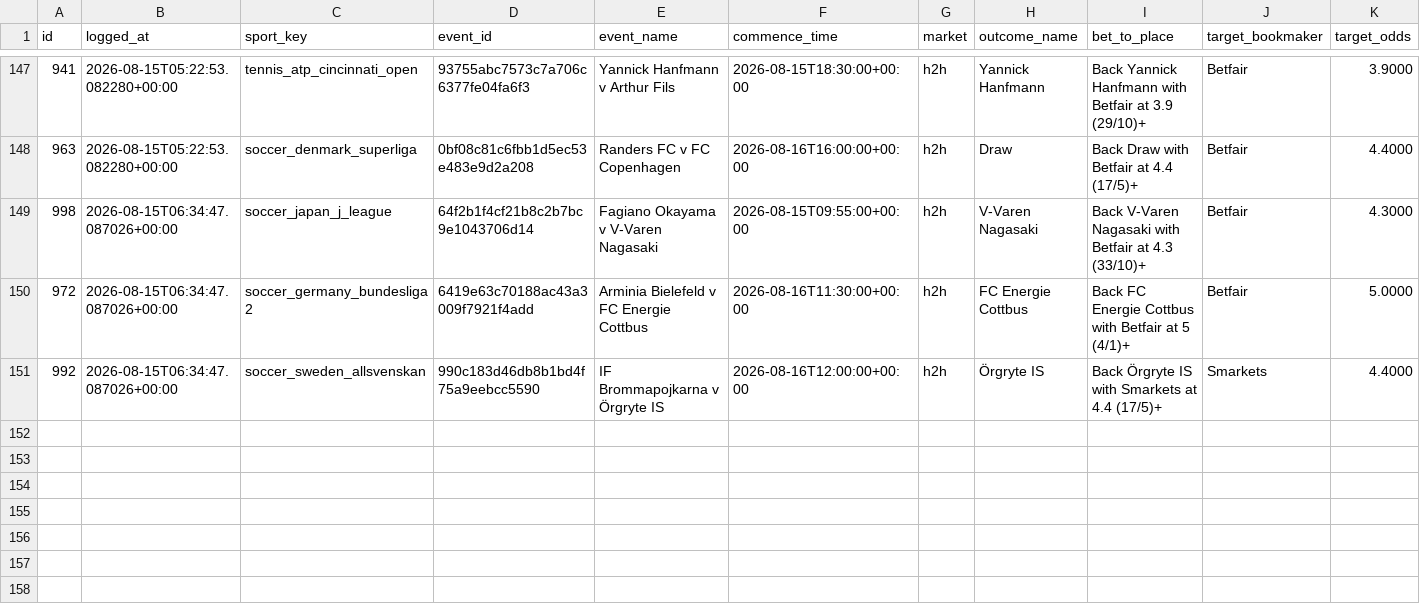
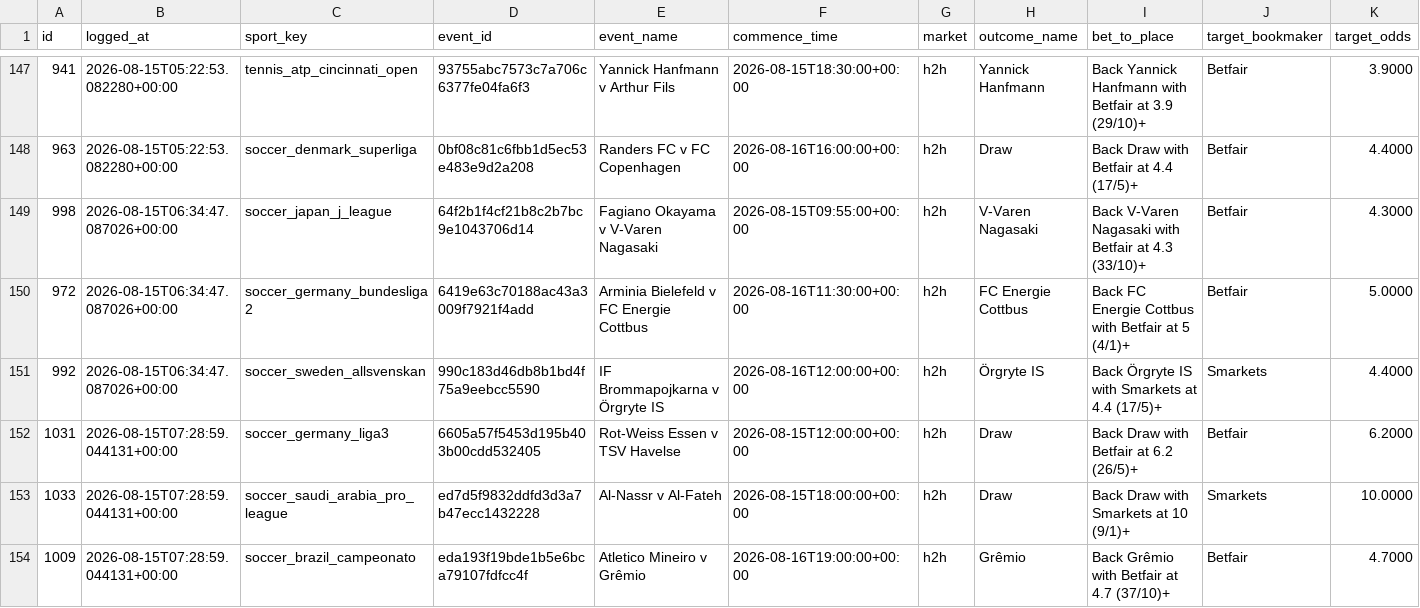
Before and after one commit to KamvysisPuzzles/sports-stat-arb, a CSV file: data/paper_trades.csv, drawn as a sheet; only a part is shown, gaps mark what is left out; rows hold the shown columns only; the diff names each change by its address in the sheet, - before the commit and + after, or states it on an @@ line.

```diff
--- a/data/paper_trades.csv
+++ b/data/paper_trades.csv
+row 152: 1031 | 2026-08-15T07:28:59.044131+00:00 | soccer_germany_liga3 | 6605a57f5453d195b403b00cdd532405 | Rot-Weiss Essen v TSV Havelse | 2026-08-15T12:00:00+00:00 | h2h | Draw | Back Draw with Betfair at 6.2 (26/5)+ | Betfair | 6.2000
+row 153: 1033 | 2026-08-15T07:28:59.044131+00:00 | soccer_saudi_arabia_pro_league | ed7d5f9832ddfd3d3a7b47ecc1432228 | Al-Nassr v Al-Fateh | 2026-08-15T18:00:00+00:00 | h2h | Draw | Back Draw with Smarkets at 10 (9/1)+ | Smarkets | 10.0000
+row 154: 1009 | 2026-08-15T07:28:59.044131+00:00 | soccer_brazil_campeonato | eda193f19bde1b5e6bca79107fdfcc4f | Atletico Mineiro v Grêmio | 2026-08-16T19:00:00+00:00 | h2h | Grêmio | Back Grêmio with Betfair at 4.7 (37/10)+ | Betfair | 4.7000
```
Also changed, not shown: 2 other files.
